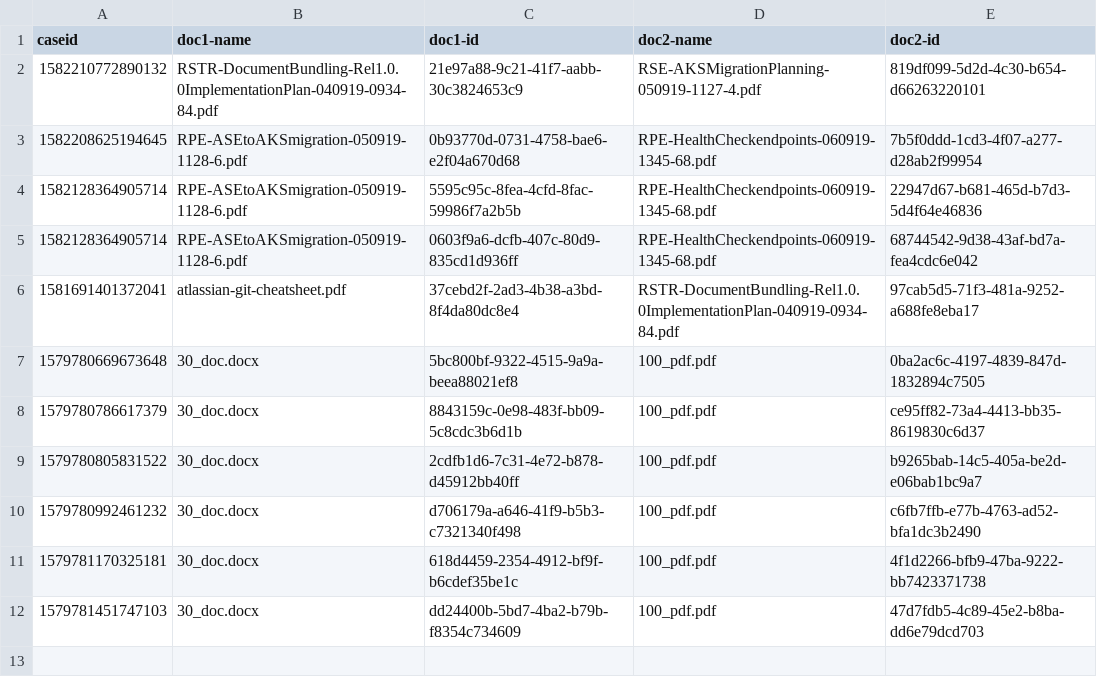
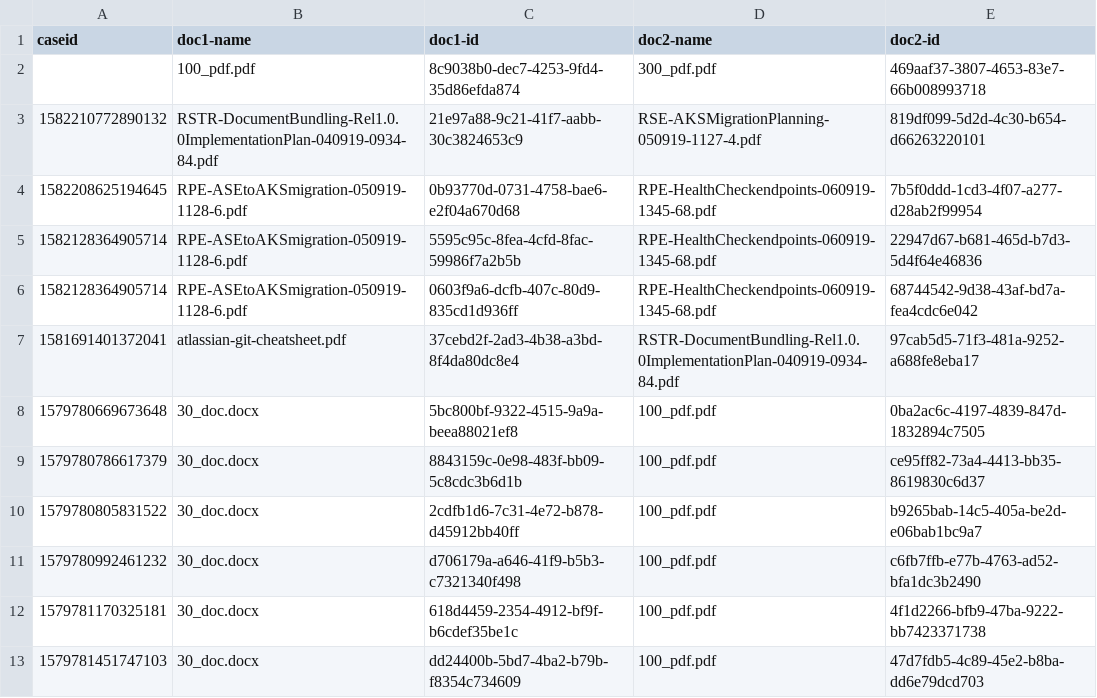
Before and after one commit to hmcts/docgen-assembly-performance, a CSV file: src/gatling/resources/case_data_30MB.csv, drawn as a sheet; the diff names each change by its address in the sheet, - before the commit and + after, or states it on an @@ line.

```diff
--- a/src/gatling/resources/case_data_30MB.csv
+++ b/src/gatling/resources/case_data_30MB.csv
+row 2:  | 100_pdf.pdf | 8c9038b0-dec7-4253-9fd4-35d86efda874 | 300_pdf.pdf | 469aaf37-3807-4653-83e7-66b008993718
```
Also changed, not shown: 1 other file.
